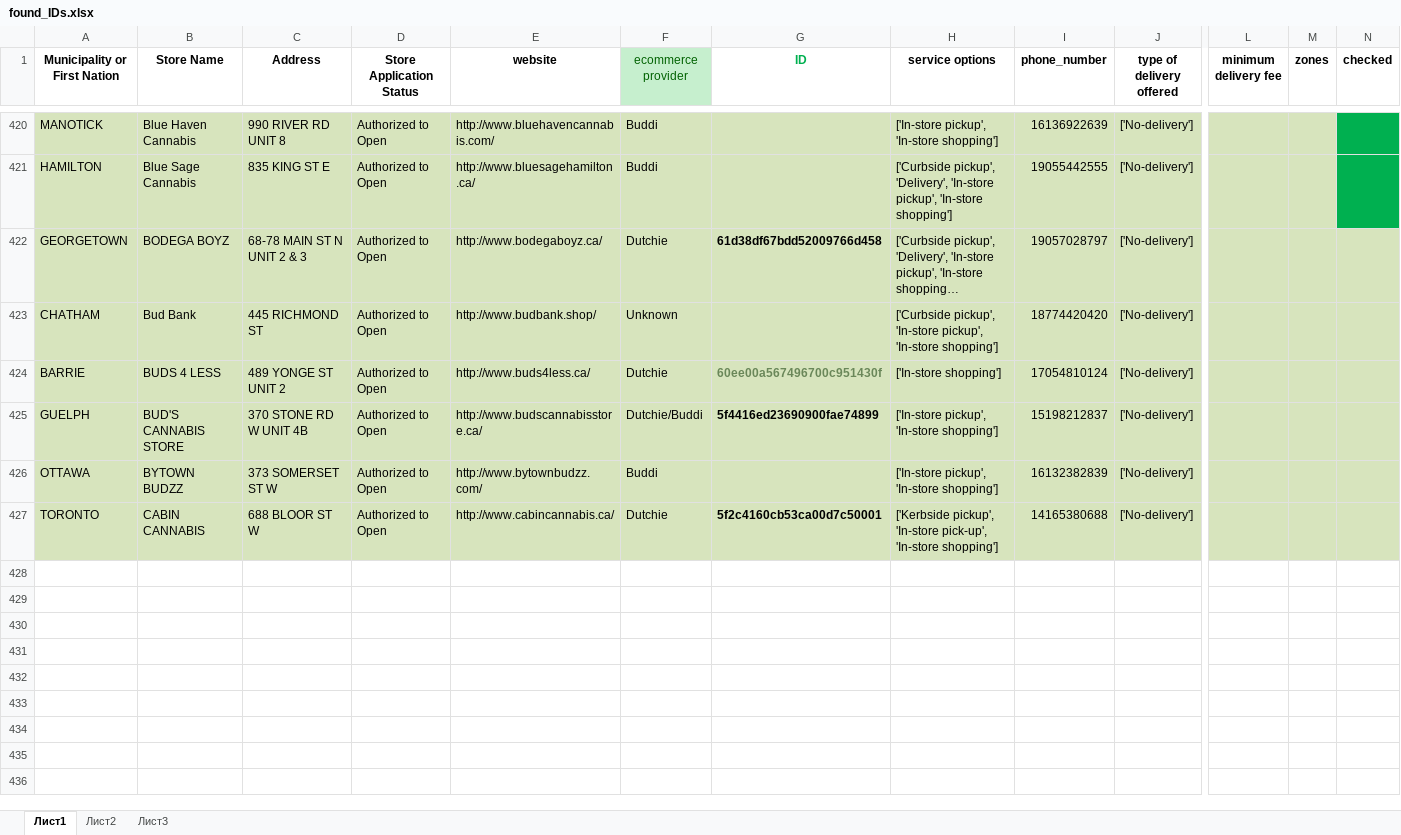
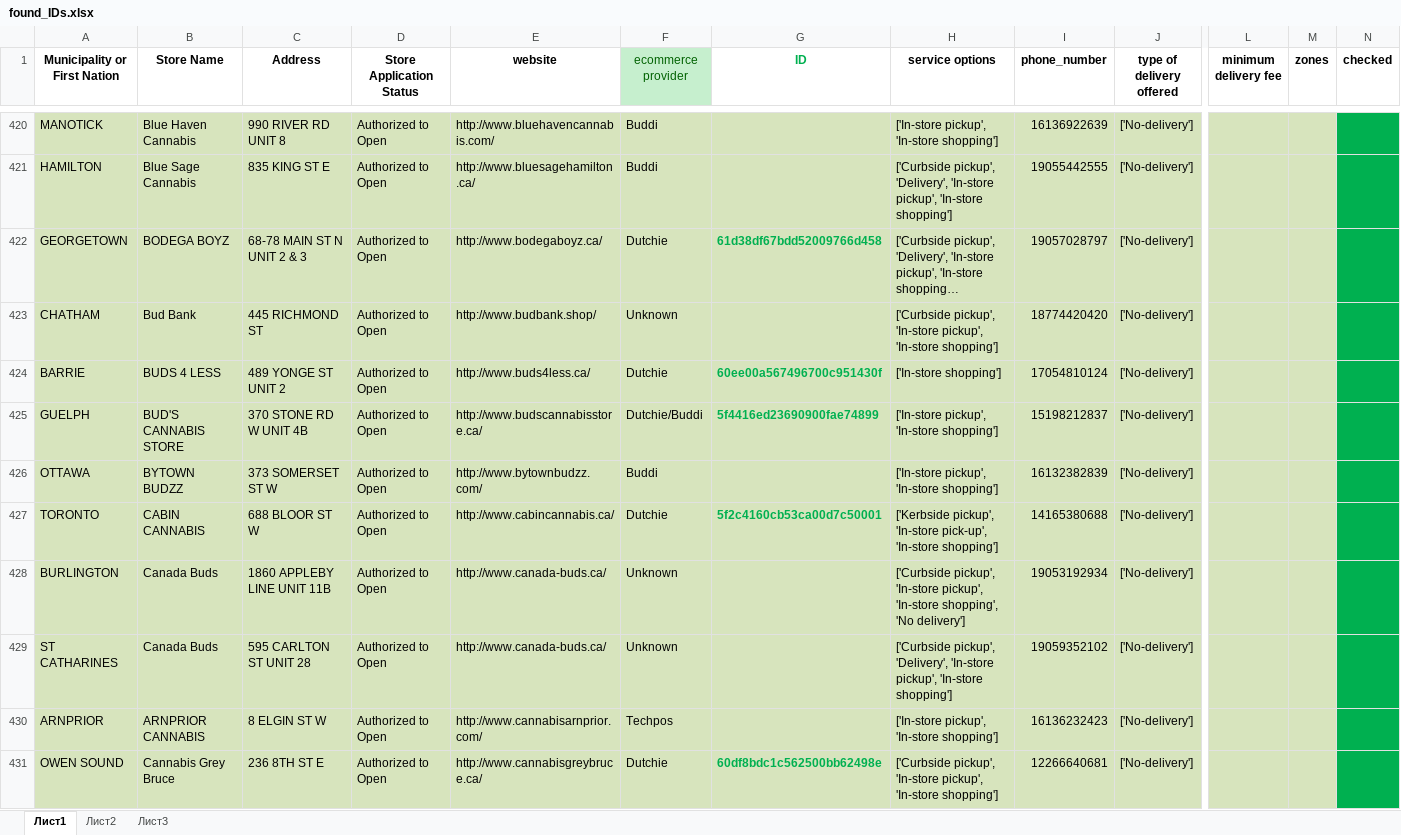
Before and after one commit to lyovaparsyan94/cannabis-shops-scraping, an Excel workbook: platform_scrapper/CANNABIS_RESULTS/found_IDs.xlsx, sheet Лист1, drawn as a sheet; only a part is shown, gaps mark what is left out; long unchanged cells end in …; values as stored, in another font and other column widths than the file's, no borders; rows hold the shown columns only; the diff covers the shown part only; the diff names each change by its address in the sheet, - before the commit and + after, or states it on an @@ line.

```diff
--- a/platform_scrapper/CANNABIS_RESULTS/found_IDs.xlsx (sheet Лист1)
+++ b/platform_scrapper/CANNABIS_RESULTS/found_IDs.xlsx (sheet Лист1)
-G422 text colour: black
+G422 text colour: #00B050
-N422:N427 fill: #D7E4BD
+N422:N427 fill: #00B050
-G424 text colour: #6A8759
+G424 text colour: #00B050
-G425 text colour: black
+G425 text colour: #00B050
-G427 text colour: black
+G427 text colour: #00B050
+row 428: BURLINGTON | Canada Buds | 1860 APPLEBY LINE UNIT 11B | Authorized to Open | http://www.canada-buds.ca/ | Unknown |  | ['Curbside pickup', 'In-store pickup', 'In-store shopping', 'No delivery'] | 19053192934 | ['No-delivery']
+row 429: ST CATHARINES | Canada Buds | 595 CARLTON ST UNIT 28 | Authorized to Open | http://www.canada-buds.ca/ | Unknown |  | ['Curbside pickup', 'Delivery', 'In-store pickup', 'In-store shopping'] | 19059352102 | ['No-delivery']
+row 430: ARNPRIOR | ARNPRIOR CANNABIS | 8 ELGIN ST W | Authorized to Open | http://www.cannabisarnprior.com/ | Techpos |  | ['In-store pickup', 'In-store shopping'] | 16136232423 | ['No-delivery']
+row 431: OWEN SOUND | Cannabis Grey Bruce | 236 8TH ST E | Authorized to Open | http://www.cannabisgreybruce.ca/ | Dutchie | 60df8bdc1c562500bb62498e | ['Curbside pickup', 'In-store pickup', 'In-store shopping'] | 12266640681 | ['No-delivery']
```
Also changed, not shown: 42 added rows and cell formats elsewhere in this sheet, platform_scrapper/data/cannabis_used_IDs.xlsx, platform_scrapper/data/fake_cannabis_used_IDs.xlsx, 46 other files.
